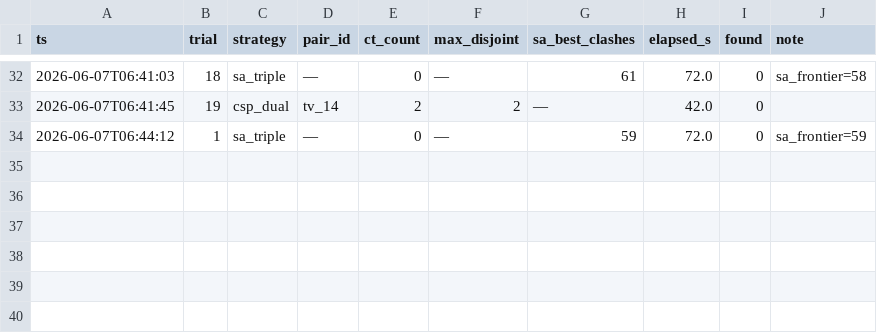
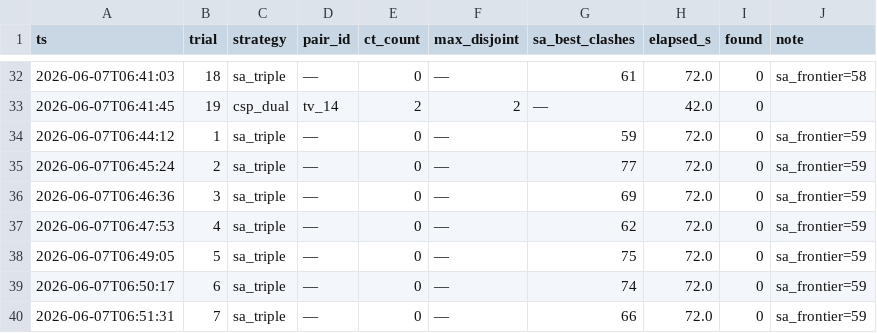
Before and after one commit to ajzhanghk/autoresearch-glm, a TSV file: mols10/results/l3_search_log.tsv, drawn as a sheet; only a part is shown, gaps mark what is left out; the diff names each change by its address in the sheet, - before the commit and + after, or states it on an @@ line.

```diff
--- a/mols10/results/l3_search_log.tsv
+++ b/mols10/results/l3_search_log.tsv
+row 35: 2026-06-07T06:45:24 | 2 | sa_triple | — | 0 | — | 77 | 72.0 | 0 | sa_frontier=59
+row 36: 2026-06-07T06:46:36 | 3 | sa_triple | — | 0 | — | 69 | 72.0 | 0 | sa_frontier=59
+row 37: 2026-06-07T06:47:53 | 4 | sa_triple | — | 0 | — | 62 | 72.0 | 0 | sa_frontier=59
+row 38: 2026-06-07T06:49:05 | 5 | sa_triple | — | 0 | — | 75 | 72.0 | 0 | sa_frontier=59
+row 39: 2026-06-07T06:50:17 | 6 | sa_triple | — | 0 | — | 74 | 72.0 | 0 | sa_frontier=59
+row 40: 2026-06-07T06:51:31 | 7 | sa_triple | — | 0 | — | 66 | 72.0 | 0 | sa_frontier=59
```
